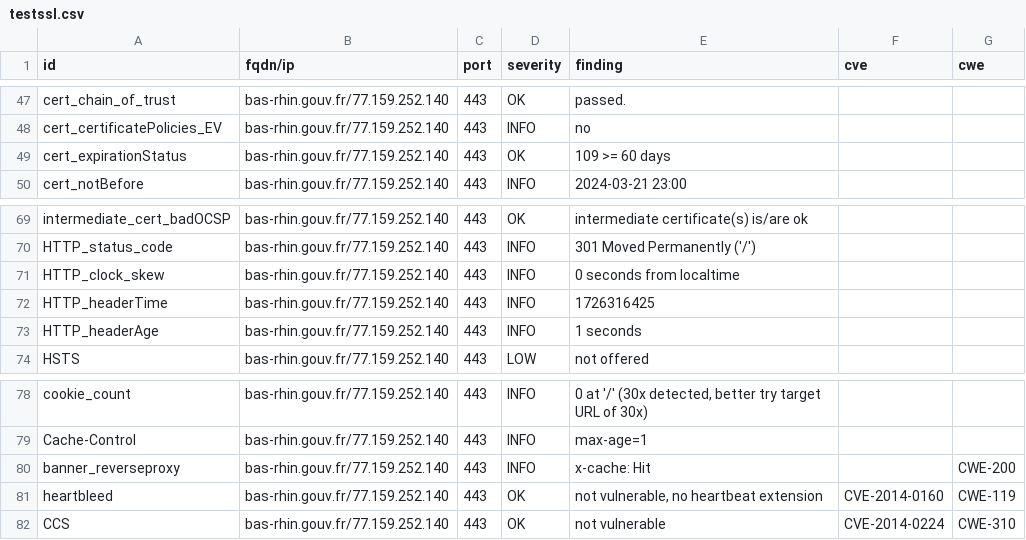
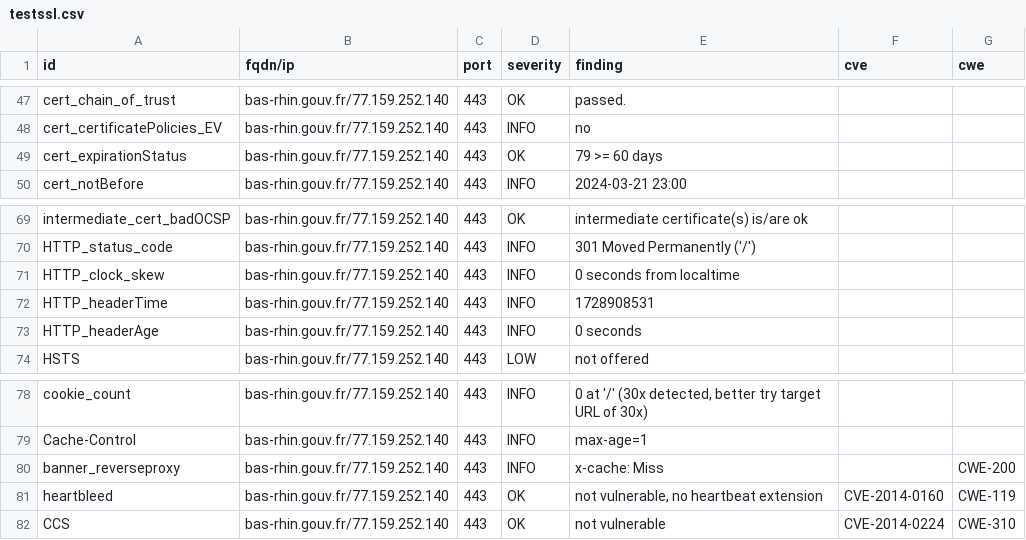
Before and after one commit to GKO-org/dashlordPrd2, a CSV file: results/aHR0cHM6Ly9iYXMtcmhpbi5nb3V2LmZy/testssl.csv, drawn as a sheet; only a part is shown, gaps mark what is left out.

```diff
--- a/results/aHR0cHM6Ly9iYXMtcmhpbi5nb3V2LmZy/testssl.csv
+++ b/results/aHR0cHM6Ly9iYXMtcmhpbi5nb3V2LmZy/testssl.csv
@@ -48,3 +48,3 @@
 "cert_certificatePolicies_EV","bas-rhin.gouv.fr/77.159.252.140","443","INFO","no","",""
-"cert_expirationStatus","bas-rhin.gouv.fr/77.159.252.140","443","OK","109 >= 60 days","",""
+"cert_expirationStatus","bas-rhin.gouv.fr/77.159.252.140","443","OK","79 >= 60 days","",""
 "cert_notBefore","bas-rhin.gouv.fr/77.159.252.140","443","INFO","2024-03-21 23:00","",""
@@ -71,4 +71,4 @@
 "HTTP_clock_skew","bas-rhin.gouv.fr/77.159.252.140","443","INFO","0 seconds from localtime","",""
-"HTTP_headerTime","bas-rhin.gouv.fr/77.159.252.140","443","INFO","1726316425","",""
-"HTTP_headerAge","bas-rhin.gouv.fr/77.159.252.140","443","INFO","1 seconds","",""
+"HTTP_headerTime","bas-rhin.gouv.fr/77.159.252.140","443","INFO","1728908531","",""
+"HTTP_headerAge","bas-rhin.gouv.fr/77.159.252.140","443","INFO","0 seconds","",""
 "HSTS","bas-rhin.gouv.fr/77.159.252.140","443","LOW","not offered","",""
@@ -79,3 +79,3 @@
 "Cache-Control","bas-rhin.gouv.fr/77.159.252.140","443","INFO","max-age=1","",""
-"banner_reverseproxy","bas-rhin.gouv.fr/77.159.252.140","443","INFO","x-cache: Hit","","CWE-200"
+"banner_reverseproxy","bas-rhin.gouv.fr/77.159.252.140","443","INFO","x-cache: Miss","","CWE-200"
 "heartbleed","bas-rhin.gouv.fr/77.159.252.140","443","OK","not vulnerable, no heartbeat extension","CVE-2014-0160","CWE-119"
```
Also changed, not shown: 11 other files.
